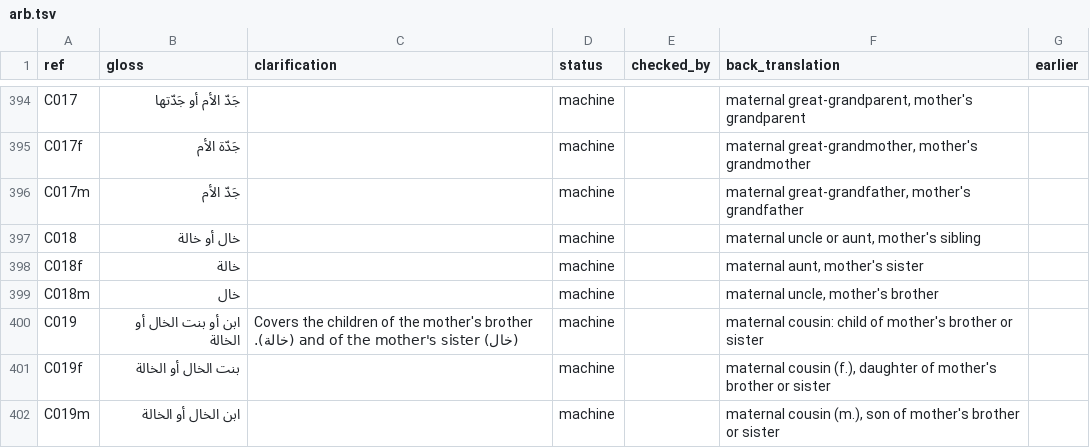
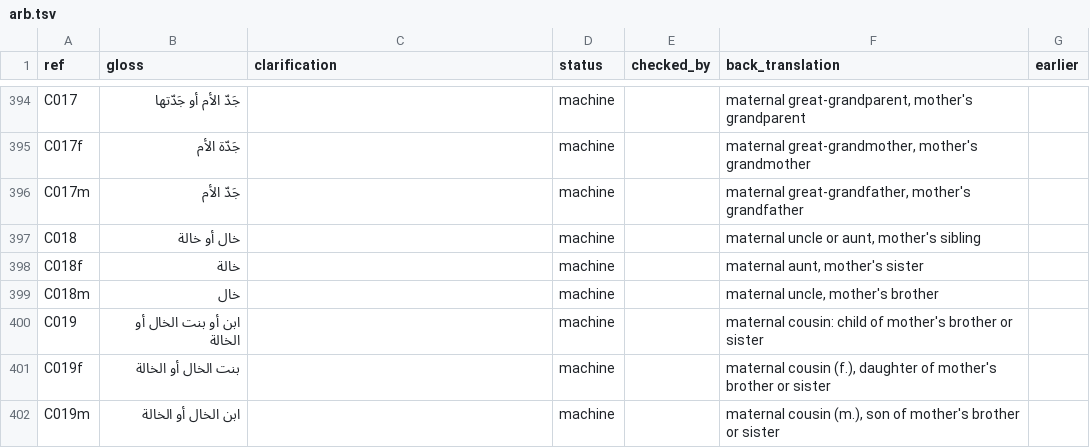
Before and after one commit to smojos/EACW, a TSV file: glosses/arb.tsv, drawn as a sheet; only a part is shown, gaps mark what is left out; the diff covers the shown part only.

```diff
--- a/glosses/arb.tsv
+++ b/glosses/arb.tsv
@@ -399,3 +399,3 @@ C018f	خالة		machine		maternal aunt, mother's sister
 C018m	خال		machine		maternal uncle, mother's brother	
-C019	ابن أو بنت الخال أو الخالة	Covers the children of the mother's brother (خال) and of the mother's sister (خالة).	machine		maternal cousin: child of mother's brother or sister	
+C019	ابن أو بنت الخال أو الخالة		machine		maternal cousin: child of mother's brother or sister	
 C019f	بنت الخال أو الخالة		machine		maternal cousin (f.), daughter of mother's brother or sister	
```
Also changed, not shown: 49 edited cells elsewhere in this file, glosses/amh.tsv, glosses/fra.tsv.
